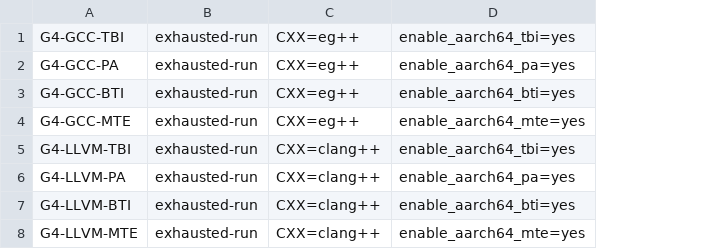
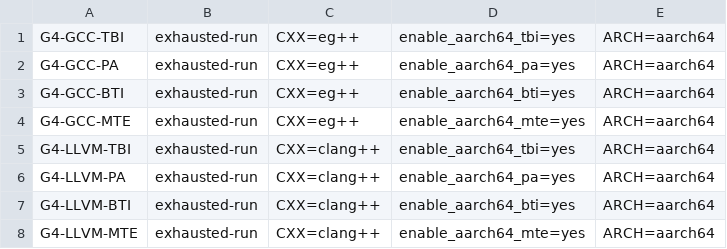
Before and after one commit to zintown/cpu-sec-bench, a CSV file: misc/17-batch-option-Openbsd_aarch64.csv, drawn as a sheet; the diff names each change by its address in the sheet, - before the commit and + after, or states it on an @@ line.

Commit message:
choer

```diff
--- a/misc/17-batch-option-Openbsd_aarch64.csv
+++ b/misc/17-batch-option-Openbsd_aarch64.csv
+column E, rows 1-8: all ARCH=aarch64
```
